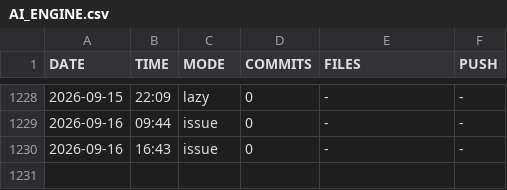
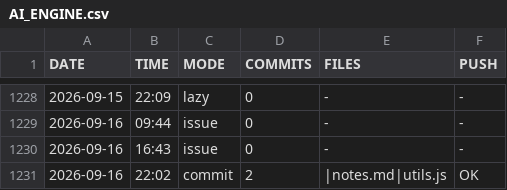
Before and after one commit to DragAditya/GithubAutomation, a CSV file: AI_ENGINE.csv, drawn as a sheet; only a part is shown, gaps mark what is left out.

Commit message:
AI engine update

```diff
--- a/AI_ENGINE.csv
+++ b/AI_ENGINE.csv
@@ -1230 +1230,2 @@ DATE,TIME,MODE,COMMITS,FILES,PUSH
 2026-09-16,16:43,issue,0,-,-
+2026-09-16,22:02,commit,2,|notes.md|utils.js,OK
```
Also changed, not shown: 1 other file.
